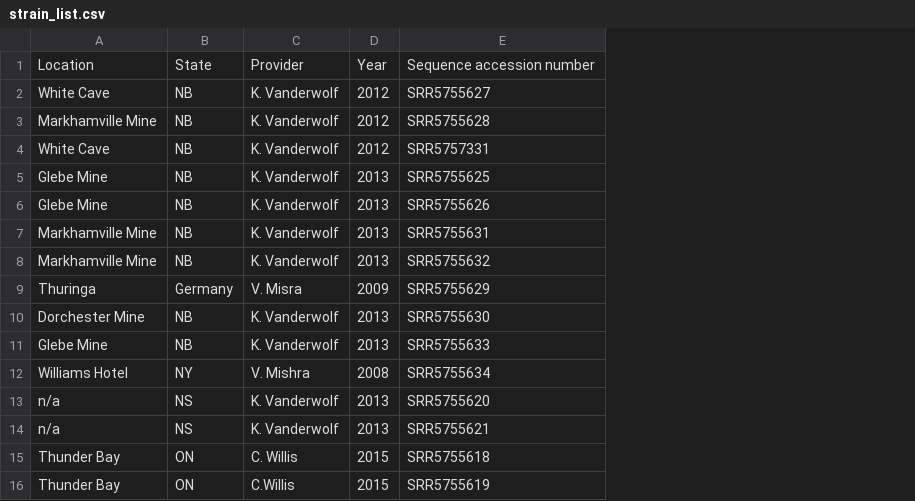
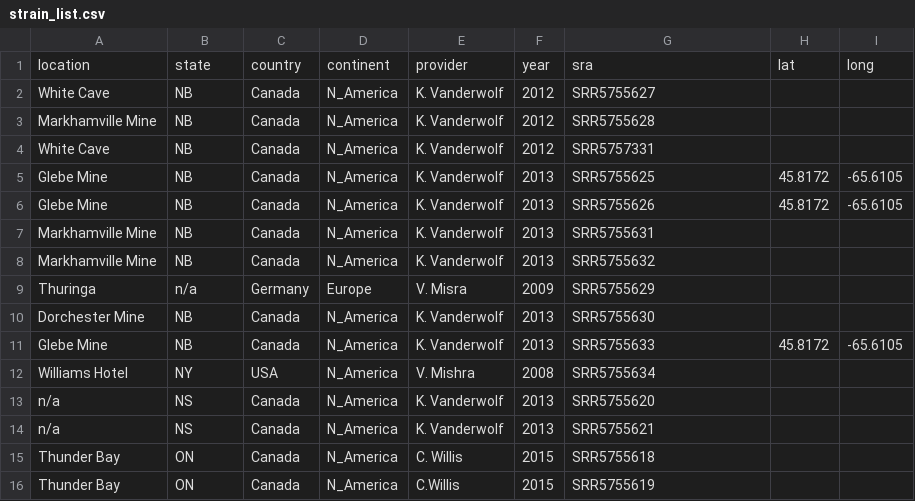
Before and after one commit to cappy-pugliese/WNS-project, a CSV file: data/01_pd-samples/strain_list.csv, drawn as a sheet; only a part is shown; removed rows and columns are numbered as before the commit, all else as after; the diff names each change by its address in the sheet, - before the commit and + after, or states it on an @@ line.

```diff
--- a/data/01_pd-samples/strain_list.csv
+++ b/data/01_pd-samples/strain_list.csv
+column C, rows 2-16: Canada | Canada | Canada | Canada | Canada | Canada | Canada | Germany | Canada | Canada | USA | Canada | Canada | Canada | Canada
+column D, rows 2-16: N_America | N_America | N_America | N_America | N_America | N_America | N_America | Europe | N_America | N_America | N_America | N_America | N_America | N_America | N_America
+column H, rows 5-11: 45.8172 | 45.8172 |  |  |  |  | 45.8172
+column I, rows 5-11: -65.6105 | -65.6105 |  |  |  |  | -65.6105
-row 1: Location | State | Provider | Year | Sequence accession number
+row 1: location | state | country | continent | provider | year | sra | lat | long
-B9: Germany
+B9: n/a
```
Also changed, not shown: data/01_pd-samples/25_10-16_pd_samples-edited.csv, 6 other files.
